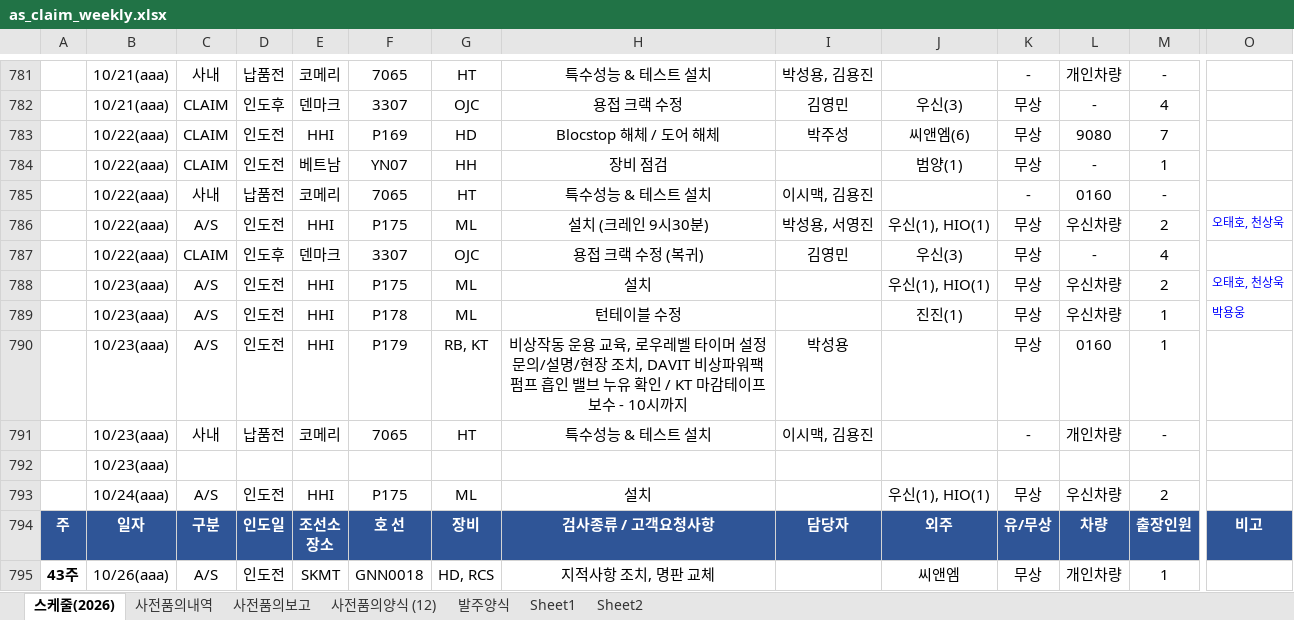
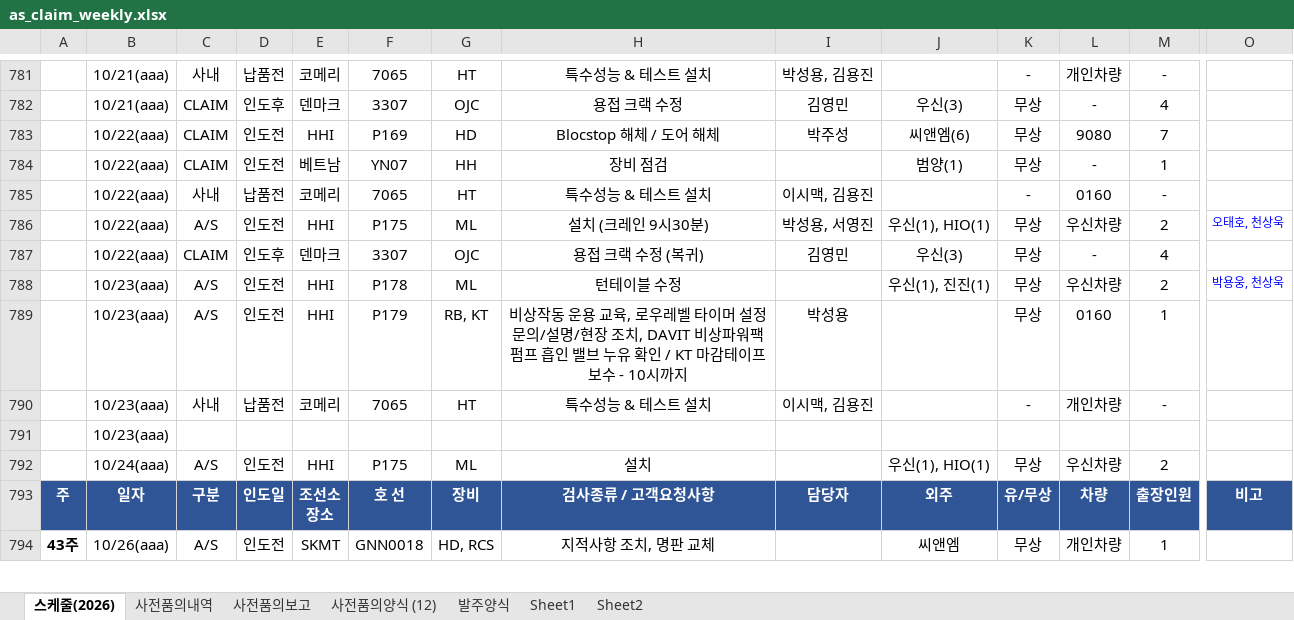
Before and after one commit to andaiga-create/weekly-schedule, an Excel workbook: as_claim_weekly.xlsx, sheet 스케줄(2026), drawn as a sheet; only a part is shown, gaps mark what is left out; values as stored, in another font and other column widths than the file's, no borders; table styles not drawn; removed rows and columns are numbered as before the commit, all else as after; rows hold the shown columns only; the diff names each change by its address in the sheet, - before the commit and + after, or states it on an @@ line.

Commit message:
Auto update: 2026-10-22(목) 18:00:01.88

```diff
--- a/as_claim_weekly.xlsx (sheet 스케줄(2026))
+++ b/as_claim_weekly.xlsx (sheet 스케줄(2026))
-row 788:  | 10/23(aaa) | A/S | 인도전 | HHI | P175 | ML | 설치 |  | 우신(1), HIO(1) | 무상 | 우신차량 | 2 | 오태호, 천상욱
-J788: 진진(1)
+J788: 우신(1), 진진(1)
-M788: 1
+M788: 2
-O788: 박용웅
+O788: 박용웅, 천상욱
```
